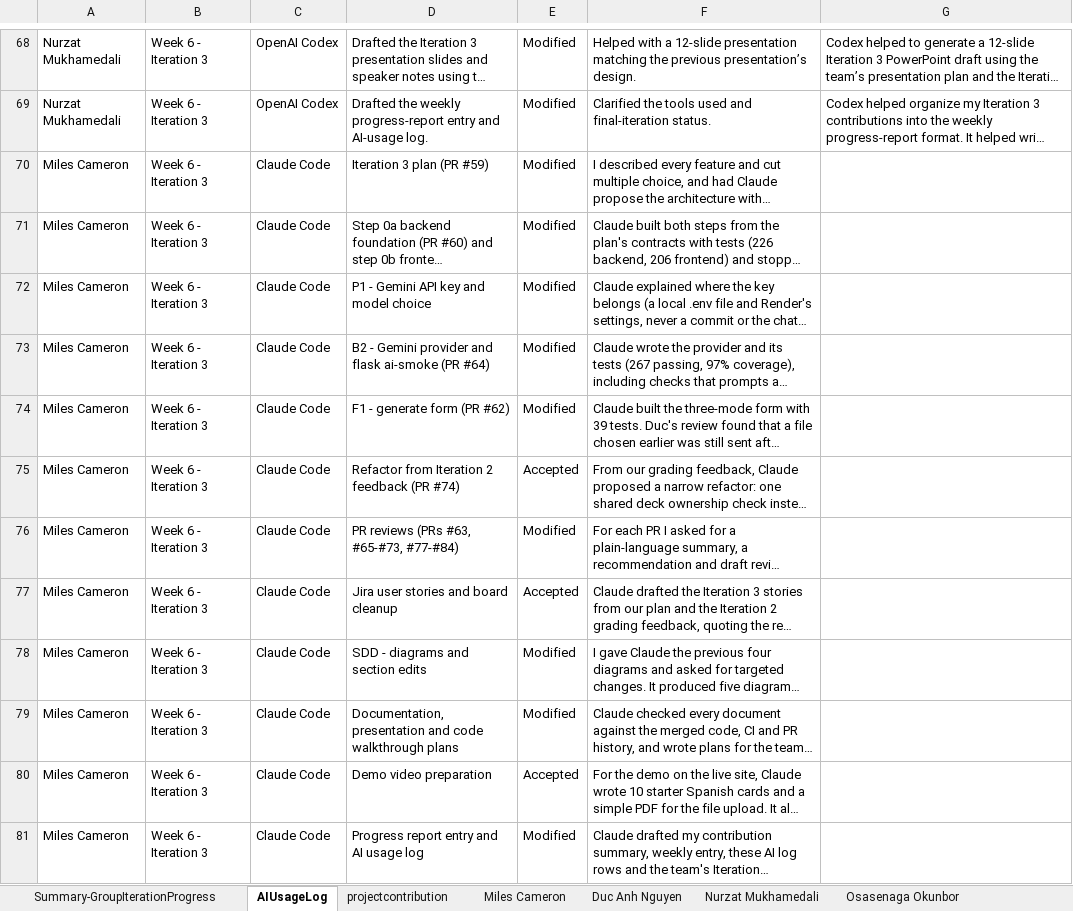
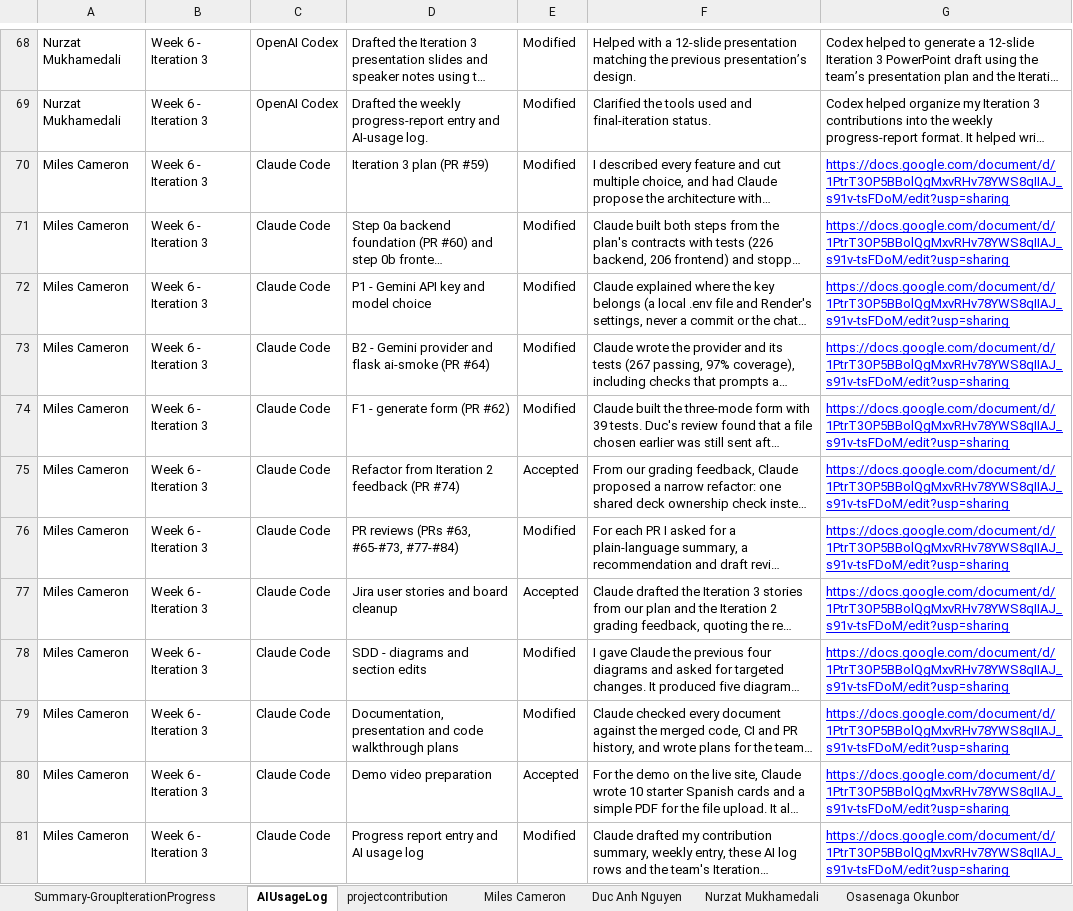
Before and after one commit to BUMETCS673/CS673OLF26P2, an Excel workbook: doc/CS673_ProgressReport_team2.xlsx, sheet AIUsageLog, drawn as a sheet; only a part is shown, gaps mark what is left out; long unchanged cells end in …; values as stored, in another font and other column widths than the file's, no borders; charts and pictures not drawn; the diff names each change by its address in the sheet, - before the commit and + after, or states it on an @@ line.

Commit message:
update it3 progress report

```diff
--- a/doc/CS673_ProgressReport_team2.xlsx (sheet AIUsageLog)
+++ b/doc/CS673_ProgressReport_team2.xlsx (sheet AIUsageLog)
-G70:G81: (empty)
+G70:G81: https://docs.google.com/document/d/1PtrT3OP5BBolQgMxvRHv78YWS8qIIAJ_s91v-tsFDoM/edit?usp=sharing
```
